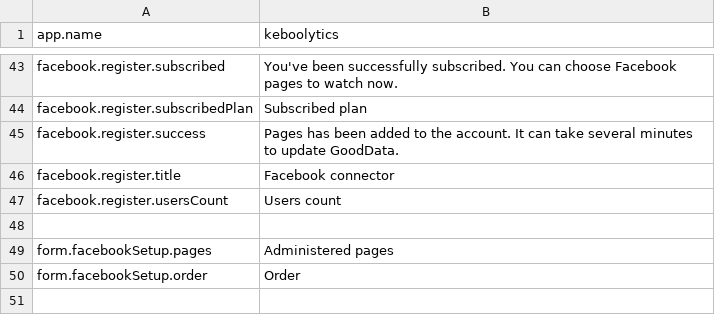
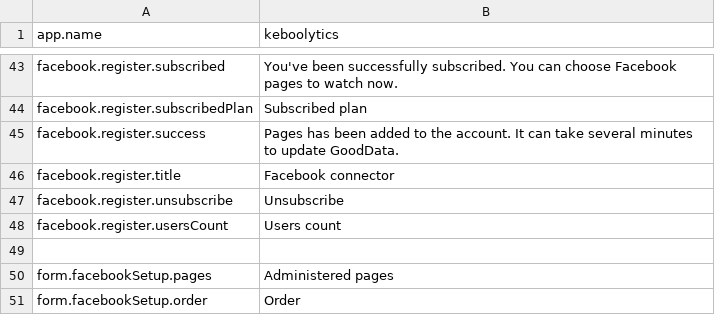
Before and after one commit to keboola/bi-facebook-fans, a CSV file: application/languages/en/translations.csv, drawn as a sheet; only a part is shown, gaps mark what is left out; the shorter side is filled out with more unchanged rows; the diff names each change by its address in the sheet, - before the commit and + after, or states it on an @@ line.

```diff
--- a/application/languages/en/translations.csv
+++ b/application/languages/en/translations.csv
+row 47: facebook.register.unsubscribe | Unsubscribe
```
Also changed, not shown: 6 other files.
